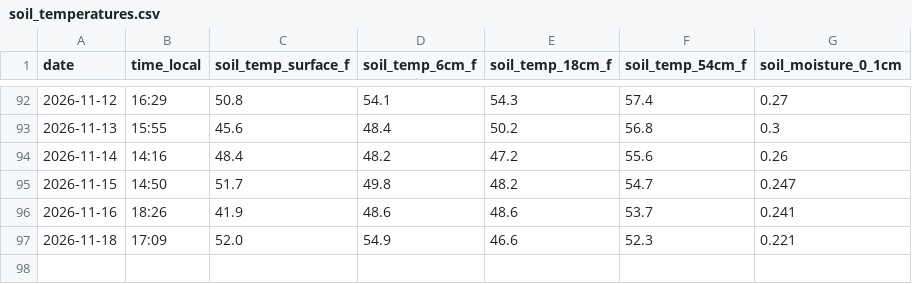
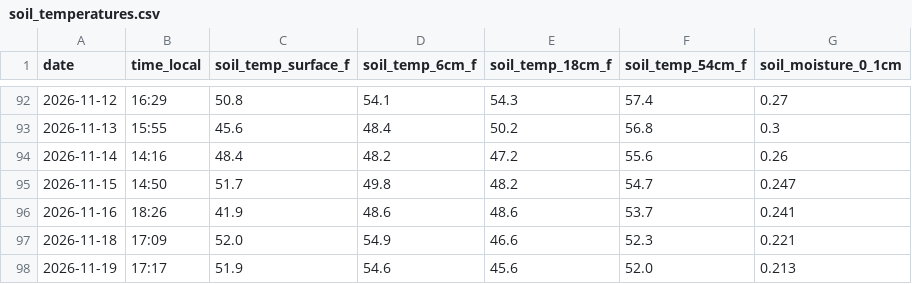
Before and after one commit to kickedup/soil-temp-tracker, a CSV file: data/soil_temperatures.csv, drawn as a sheet; only a part is shown, gaps mark what is left out; the diff names each change by its address in the sheet, - before the commit and + after, or states it on an @@ line.

```diff
--- a/data/soil_temperatures.csv
+++ b/data/soil_temperatures.csv
+row 98: 2026-11-19 | 17:17 | 51.9 | 54.6 | 45.6 | 52.0 | 0.213
```
